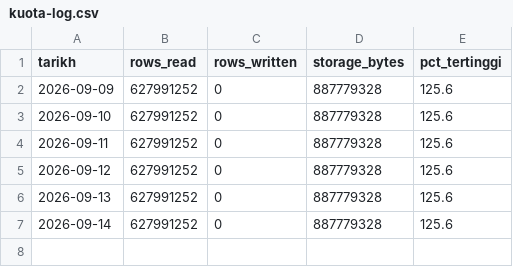
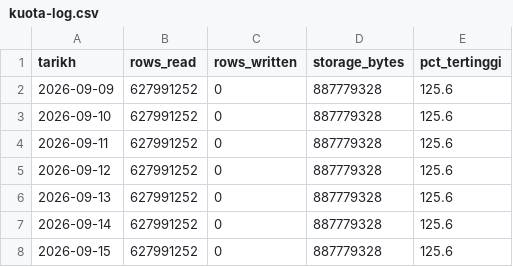
Before and after one commit to syaifulizhan/syaifulizhan, a CSV file: docs/kuota-log.csv, drawn as a sheet.

```diff
--- a/docs/kuota-log.csv
+++ b/docs/kuota-log.csv
@@ -7 +7,2 @@ tarikh,rows_read,rows_written,storage_bytes,pct_tertinggi
 2026-09-14,627991252,0,887779328,125.6
+2026-09-15,627991252,0,887779328,125.6
```
